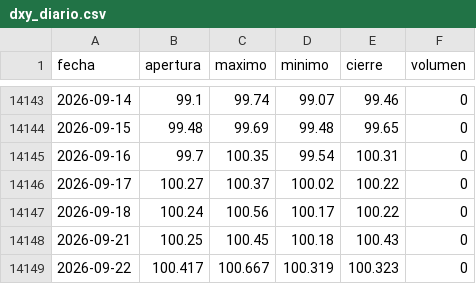
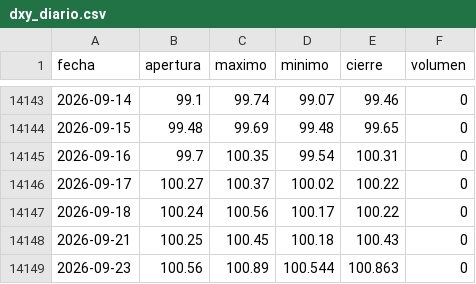
Before and after one commit to joaquimaro/analisis-fundamental-oro, a CSV file: dxy_diario.csv, drawn as a sheet; only a part is shown, gaps mark what is left out.

```diff
--- a/dxy_diario.csv
+++ b/dxy_diario.csv
@@ -14148,2 +14148,2 @@ fecha,apertura,maximo,minimo,cierre,volumen
 2026-09-21,100.25,100.45,100.18,100.43,0
-2026-09-22,100.417,100.667,100.319,100.323,0
+2026-09-23,100.56,100.89,100.544,100.863,0
```
Also changed, not shown: dxy_1h.csv, oro_1h.csv, 2 other files.
